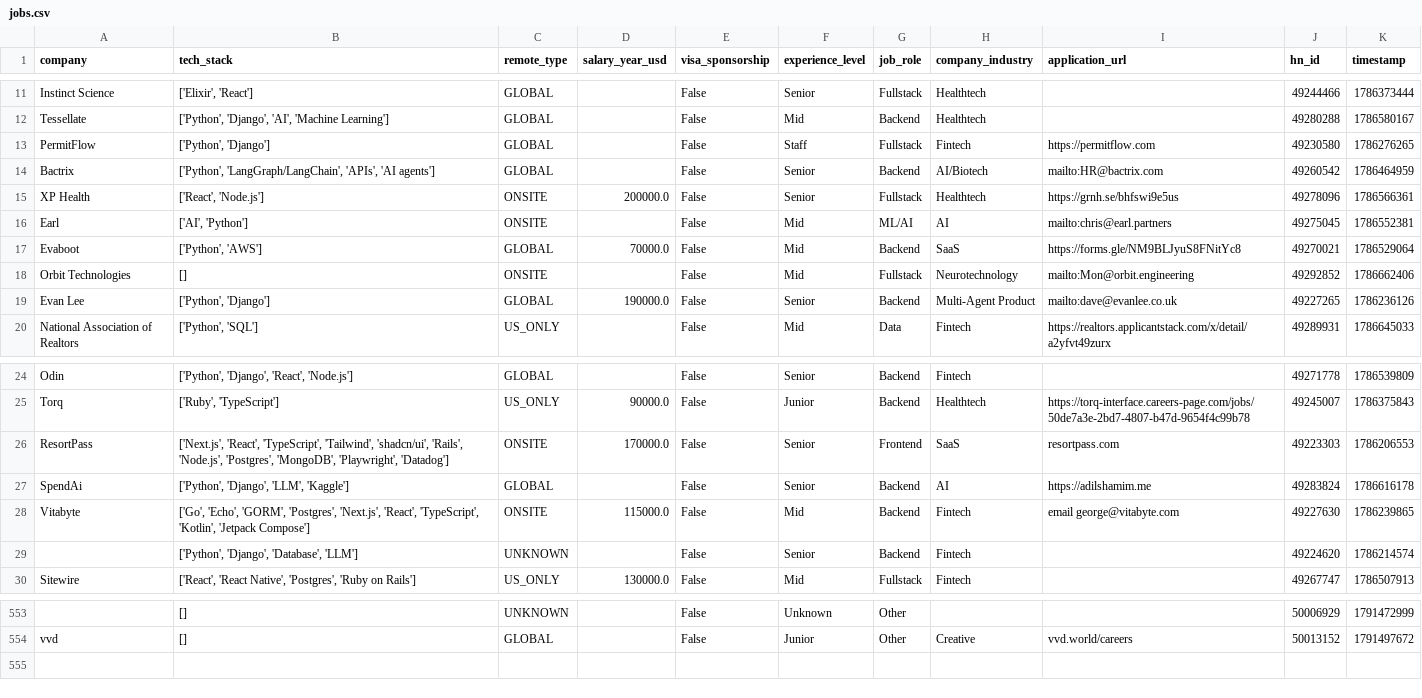
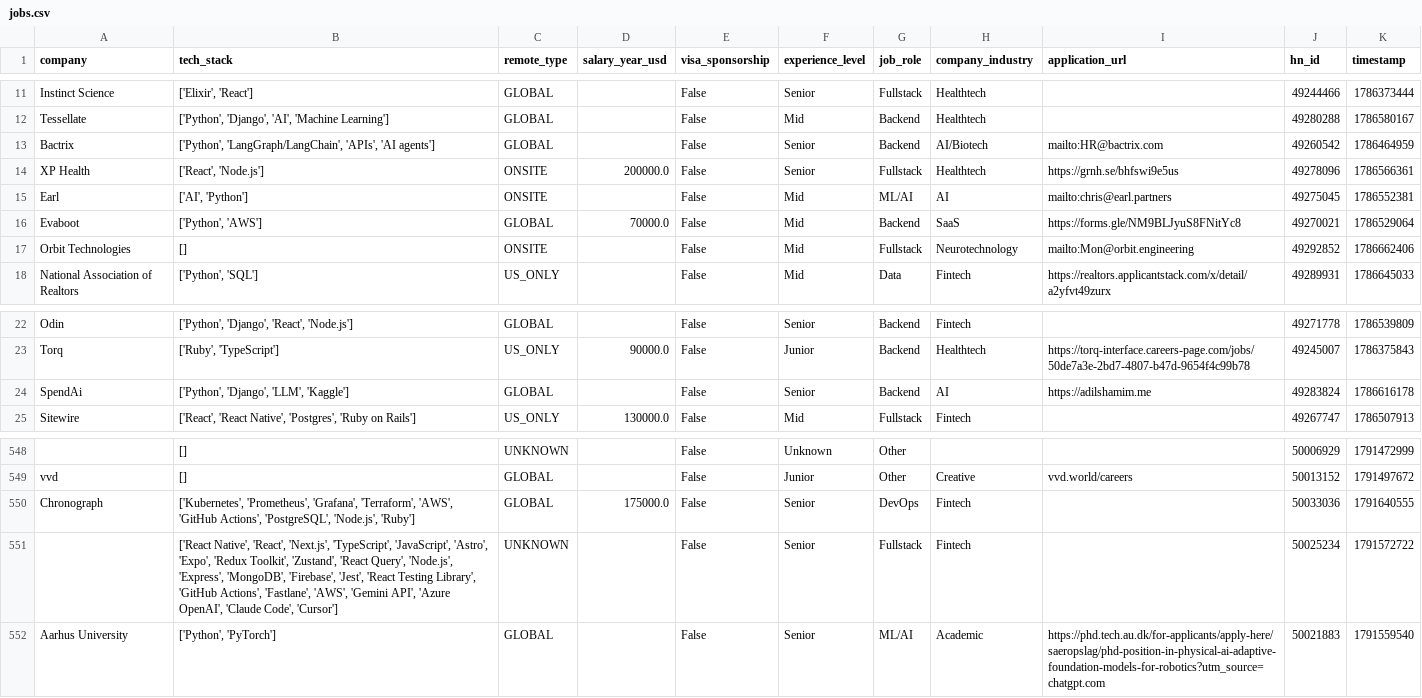
Before and after one commit to UniverseScripts/job-scrapper-ai, a CSV file: data/processed/jobs.csv, drawn as a sheet; only a part is shown, gaps mark what is left out; removed rows and columns are numbered as before the commit, all else as after; the diff names each change by its address in the sheet, - before the commit and + after, or states it on an @@ line.

```diff
--- a/data/processed/jobs.csv
+++ b/data/processed/jobs.csv
-row 13: PermitFlow | ['Python', 'Django'] | GLOBAL |  | False | Staff | Fullstack | Fintech | https://permitflow.com | 49230580 | 1786276265
-row 19: Evan Lee | ['Python', 'Django'] | GLOBAL | 190000.0 | False | Senior | Backend | Multi-Agent Product | mailto:dave@evanlee.co.uk | 49227265 | 1786236126
-row 26: ResortPass | ['Next.js', 'React', 'TypeScript', 'Tailwind', 'shadcn/ui', 'Rails', 'Node.js', 'Postgres', 'MongoDB', 'Playwright', 'Datadog'] | ONSITE | 170000.0 | False | Senior | Frontend | SaaS | resortpass.com | 49223303 | 1786206553
-row 28: Vitabyte | ['Go', 'Echo', 'GORM', 'Postgres', 'Next.js', 'React', 'TypeScript', 'Kotlin', 'Jetpack Compose'] | ONSITE | 115000.0 | False | Mid | Backend | Fintech | email george@vitabyte.com | 49227630 | 1786239865
-row 29:  | ['Python', 'Django', 'Database', 'LLM'] | UNKNOWN |  | False | Senior | Backend | Fintech |  | 49224620 | 1786214574
+row 550: Chronograph | ['Kubernetes', 'Prometheus', 'Grafana', 'Terraform', 'AWS', 'GitHub Actions', 'PostgreSQL', 'Node.js', 'Ruby'] | GLOBAL | 175000.0 | False | Senior | DevOps | Fintech |  | 50033036 | 1791640555
+row 551:  | ['React Native', 'React', 'Next.js', 'TypeScript', 'JavaScript', 'Astro', 'Expo', 'Redux Toolkit', 'Zustand', 'React Query', 'Node.js', 'Express', 'MongoDB', 'Firebase', 'Jest', 'React Testing Library', 'GitHub Actions', 'Fastlane', 'AWS', 'Gemini API', 'Azure OpenAI', 'Claude Code', 'Cursor'] | UNKNOWN |  | False | Senior | Fullstack | Fintech |  | 50025234 | 1791572722
+row 552: Aarhus University | ['Python', 'PyTorch'] | GLOBAL |  | False | Senior | ML/AI | Academic | https://phd.tech.au.dk/for-applicants/apply-here/saeropslag/phd-position-in-physical-ai-adaptive-foundation-models-for-robotics?utm_source=chatgpt.com | 50021883 | 1791559540
```
